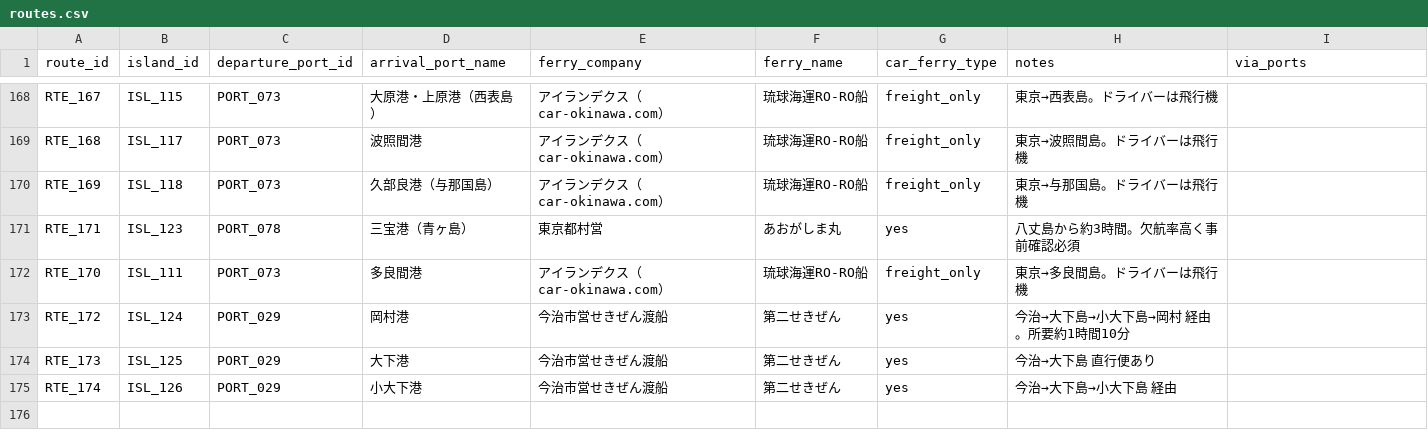
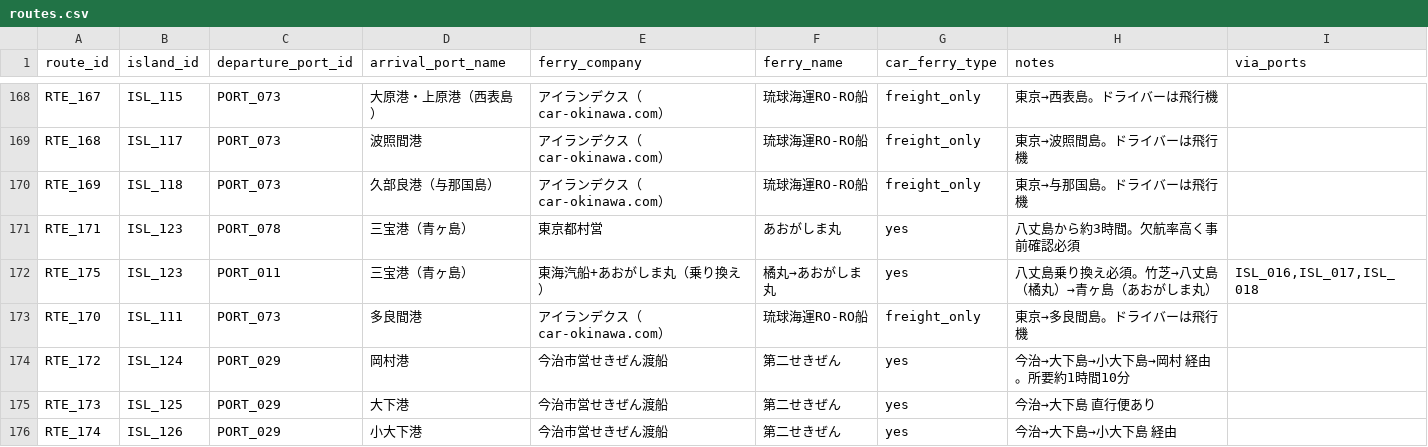
Before and after one commit to wherethereisawillthereisaway2026/car-ferry-map, a CSV file: data/routes.csv, drawn as a sheet; only a part is shown, gaps mark what is left out; the diff names each change by its address in the sheet, - before the commit and + after, or states it on an @@ line.

```diff
--- a/data/routes.csv
+++ b/data/routes.csv
+row 172: RTE_175 | ISL_123 | PORT_011 | 三宝港（青ヶ島） | 東海汽船+あおがしま丸（乗り換え） | 橘丸→あおがしま丸 | yes | 八丈島乗り換え必須。竹芝→八丈島（橘丸）→青ヶ島（あおがしま丸） | ISL_016,ISL_017,ISL_018
```
Also changed, not shown: 4 other files.
